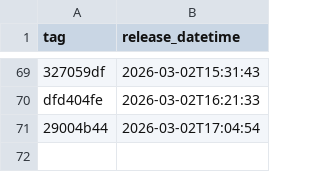
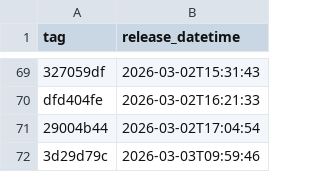
Before and after one commit to NHSDigital/electronic-prescription-service-api, a CSV file: _data/internal-dev_deployments.csv, drawn as a sheet; only a part is shown, gaps mark what is left out.

```diff
--- a/_data/internal-dev_deployments.csv
+++ b/_data/internal-dev_deployments.csv
@@ -71 +71,2 @@ dfd404fe,2026-03-02T16:21:33
 29004b44,2026-03-02T17:04:54
+3d29d79c,2026-03-03T09:59:46
```
Also changed, not shown: 1 other file.
